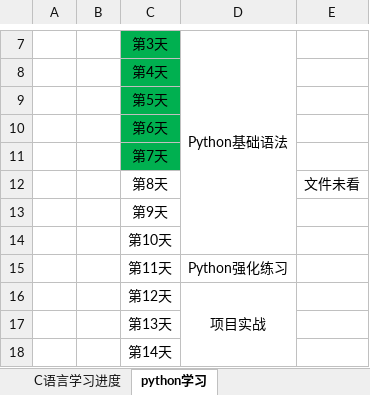
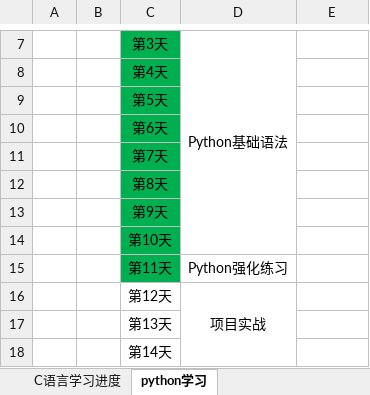
Before and after one commit to zzggxx/Summary, an Excel workbook: 0_C和python学习计划.xlsx, sheet python学习, drawn as a sheet; only a part is shown, gaps mark what is left out; values as stored, in another font and other column widths than the file's, no borders; the diff names each change by its address in the sheet, - before the commit and + after, or states it on an @@ line.

Commit message:
python项目实战
后边的项目实战课程就是下一步的目标

```diff
--- a/0_C和python学习计划.xlsx (sheet python学习)
+++ b/0_C和python学习计划.xlsx (sheet python学习)
-C12:C15 fill: none
+C12:C15 fill: #00B050
-E12: 文件未看
+E12: (empty)
```
